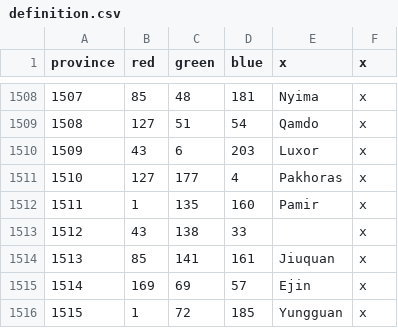
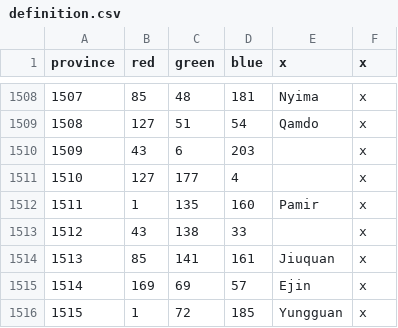
Before and after one commit to 00matthew2000/Lux-Ultima, a CSV file: map/definition.csv, drawn as a sheet; only a part is shown, gaps mark what is left out.

```diff
--- a/map/definition.csv
+++ b/map/definition.csv
@@ -1509,4 +1509,4 @@ province;red;green;blue;x;x
 1508;127;51;54;Qamdo;x
-1509;43;6;203;Luxor;x
-1510;127;177;4;Pakhoras;x
+1509;43;6;203;;x
+1510;127;177;4;;x
 1511;1;135;160;Pamir;x
```
Also changed, not shown: localisation/1_titles (Repaired).csv, 28 other files.
